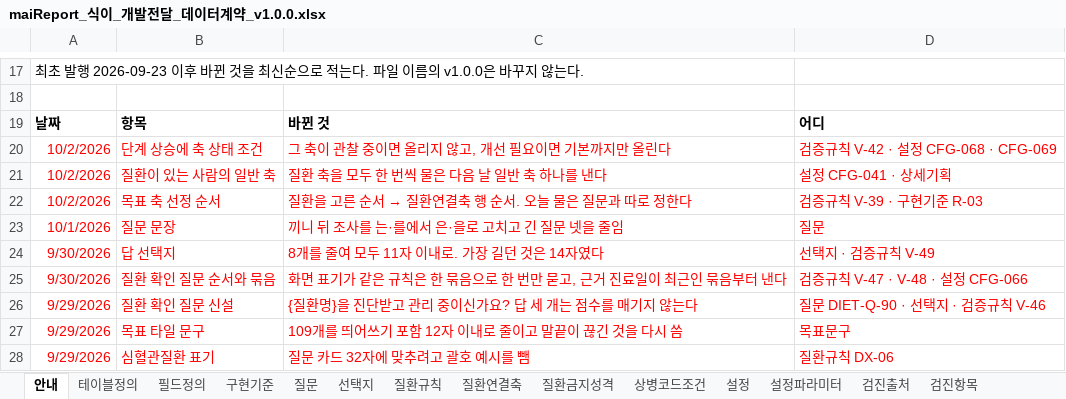
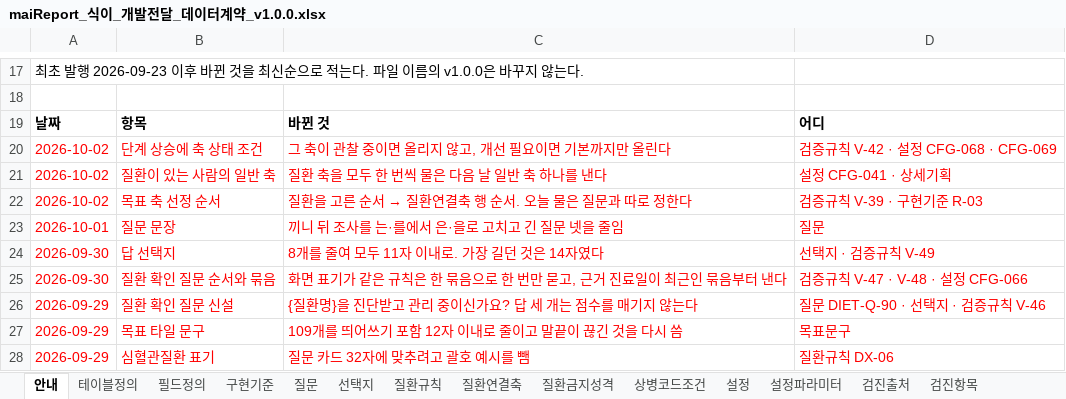
Before and after one commit to srleeinkorea/Project_maiReport, an Excel workbook: outputs/mai-report-policy/식이/maiReport_식이_개발전달_데이터계약_v1.0.0.xlsx, sheet 안내, drawn as a sheet; only a part is shown, gaps mark what is left out; values as stored, in another font and other column widths than the file's, no borders; table styles not drawn; the diff names each change by its address in the sheet, - before the commit and + after, or states it on an @@ line.

```diff
--- a/outputs/mai-report-policy/식이/maiReport_식이_개발전달_데이터계약_v1.0.0.xlsx (sheet 안내)
+++ b/outputs/mai-report-policy/식이/maiReport_식이_개발전달_데이터계약_v1.0.0.xlsx (sheet 안내)
-A20:A22: 10/2/2026
+A20:A22: 2026-10-02
-A23: 10/1/2026
+A23: 2026-10-01
-A24:A25: 9/30/2026
+A24:A25: 2026-09-30
-A26:A28: 9/29/2026
+A26:A28: 2026-09-29
```
Also changed, not shown: outputs/mai-report-policy/식이/maiReport_식이_참조설정데이터_v1.0.0.xlsx.
